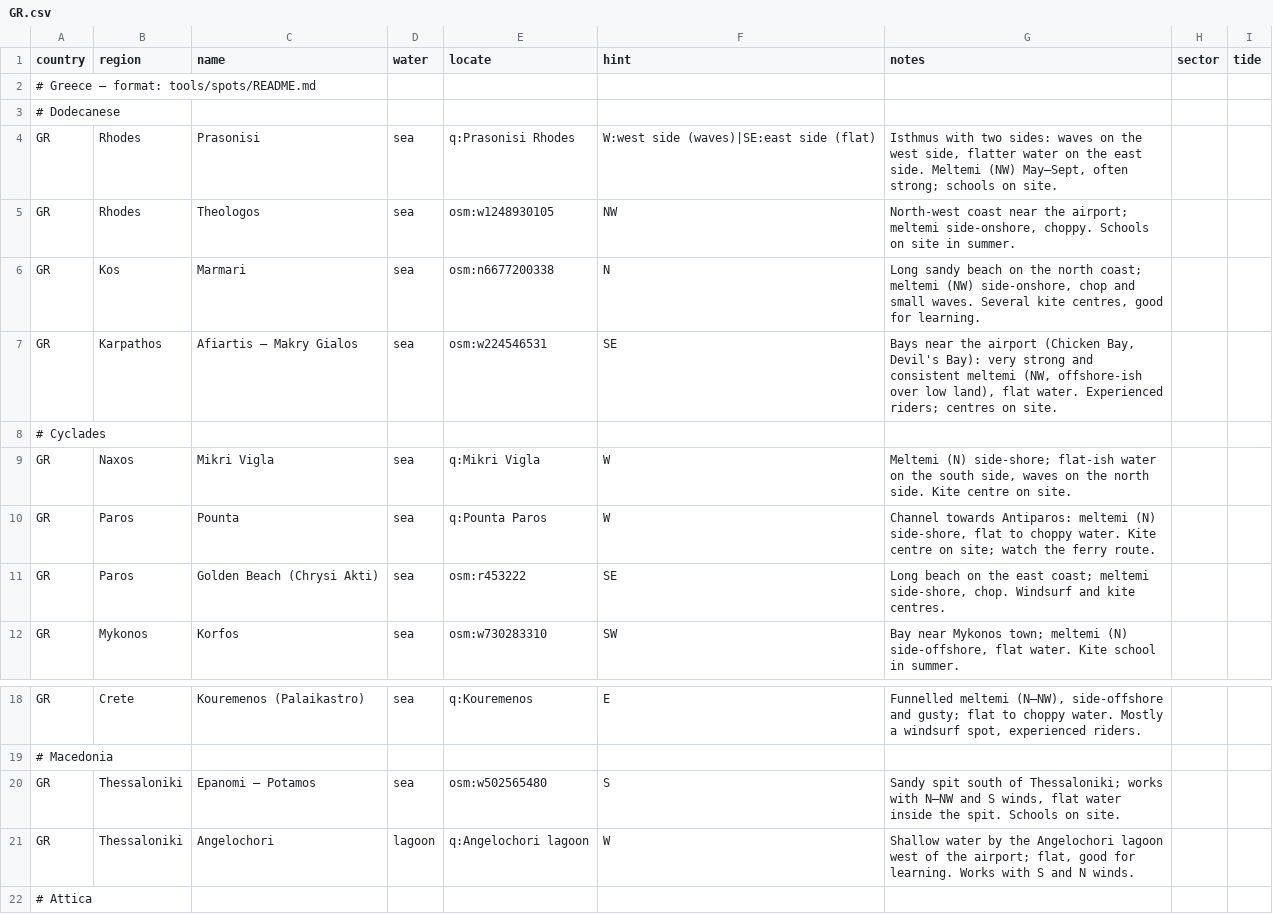
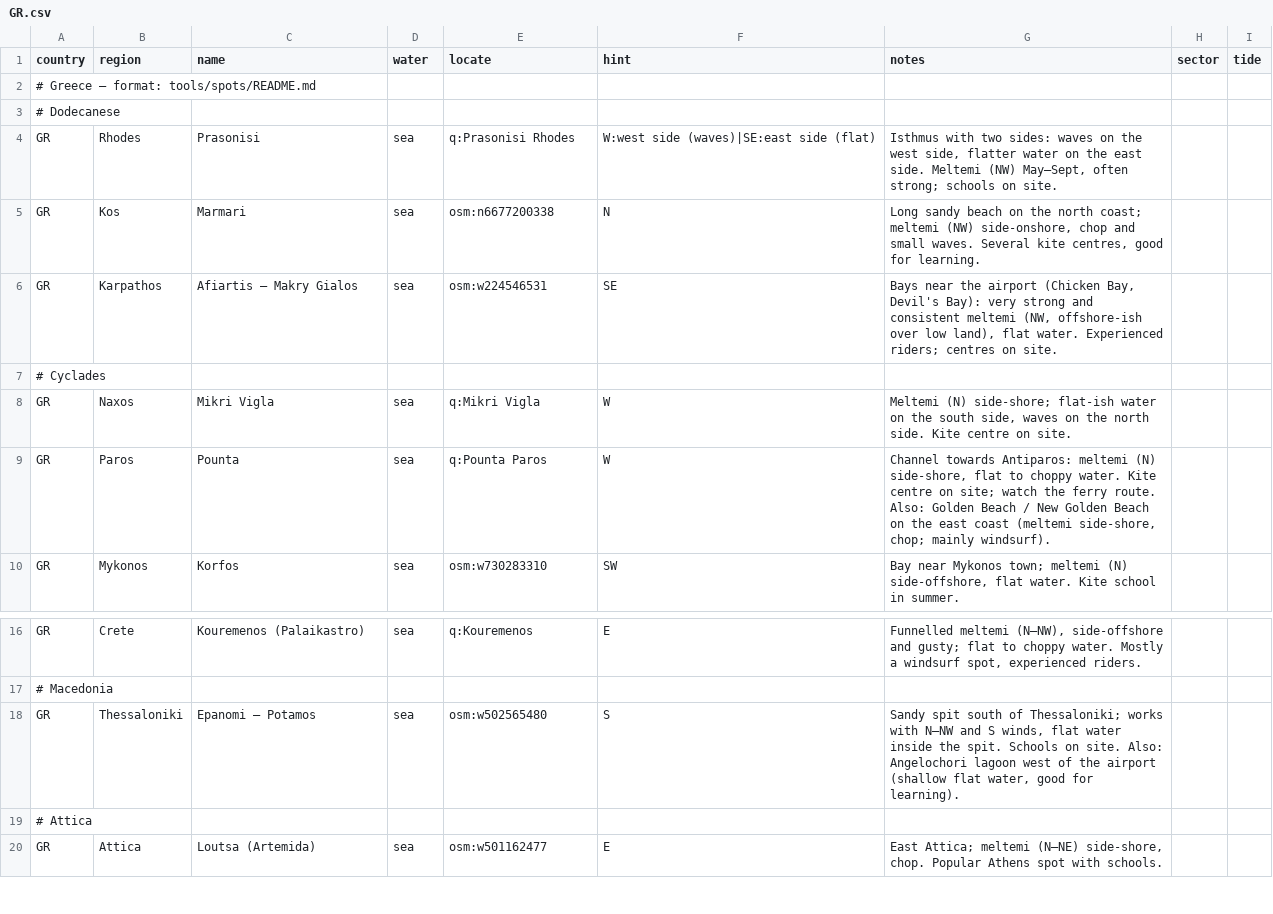
Before and after one commit to benjcvd/wheretokite, a CSV file: tools/spots/GR.csv, drawn as a sheet; only a part is shown, gaps mark what is left out; the shorter side is filled out with more unchanged rows.

```diff
--- a/tools/spots/GR.csv
+++ b/tools/spots/GR.csv
@@ -4,3 +4,2 @@ country,region,name,water,locate,hint,notes,sector,tide
 GR,Rhodes,Prasonisi,sea,q:Prasonisi Rhodes,W:west side (waves)|SE:east side (flat),"Isthmus with two sides: waves on the west side, flatter water on the east side. Meltemi (NW) May–Sept, often strong; schools on site.",,
-GR,Rhodes,Theologos,sea,osm:w1248930105,NW,"North-west coast near the airport; meltemi side-onshore, choppy. Schools on site in summer.",,
 GR,Kos,Marmari,sea,osm:n6677200338,N,"Long sandy beach on the north coast; meltemi (NW) side-onshore, chop and small waves. Several kite centres, good for learning.",,
@@ -9,4 +8,3 @@ GR,Karpathos,Afiartis – Makry Gialos,sea,osm:w224546531,SE,"Bays near the airp
 GR,Naxos,Mikri Vigla,sea,q:Mikri Vigla,W,"Meltemi (N) side-shore; flat-ish water on the south side, waves on the north side. Kite centre on site.",,
-GR,Paros,Pounta,sea,q:Pounta Paros,W,"Channel towards Antiparos: meltemi (N) side-shore, flat to choppy water. Kite centre on site; watch the ferry route.",,
-GR,Paros,Golden Beach (Chrysi Akti),sea,osm:r453222,SE,"Long beach on the east coast; meltemi side-shore, chop. Windsurf and kite centres.",,
+GR,Paros,Pounta,sea,q:Pounta Paros,W,"Channel towards Antiparos: meltemi (N) side-shore, flat to choppy water. Kite centre on site; watch the ferry route. Also: Golden Beach / New Golden Beach on the east coast (meltemi side-shore, chop; mainly windsurf).",,
 GR,Mykonos,Korfos,sea,osm:w730283310,SW,"Bay near Mykonos town; meltemi (N) side-offshore, flat water. Kite school in summer.",,
@@ -19,4 +17,3 @@ GR,Crete,Kouremenos (Palaikastro),sea,q:Kouremenos,E,"Funnelled meltemi (N–NW)
 # Macedonia
-GR,Thessaloniki,Epanomi – Potamos,sea,osm:w502565480,S,"Sandy spit south of Thessaloniki; works with N–NW and S winds, flat water inside the spit. Schools on site.",,
-GR,Thessaloniki,Angelochori,lagoon,q:Angelochori lagoon,W,"Shallow water by the Angelochori lagoon west of the airport; flat, good for learning. Works with S and N winds.",,
+GR,Thessaloniki,Epanomi – Potamos,sea,osm:w502565480,S,"Sandy spit south of Thessaloniki; works with N–NW and S winds, flat water inside the spit. Schools on site. Also: Angelochori lagoon west of the airport (shallow flat water, good for learning).",,
 # Attica
```
Also changed, not shown: tools/spots/DK.csv, tools/spots/HR.csv, 27 other files.
